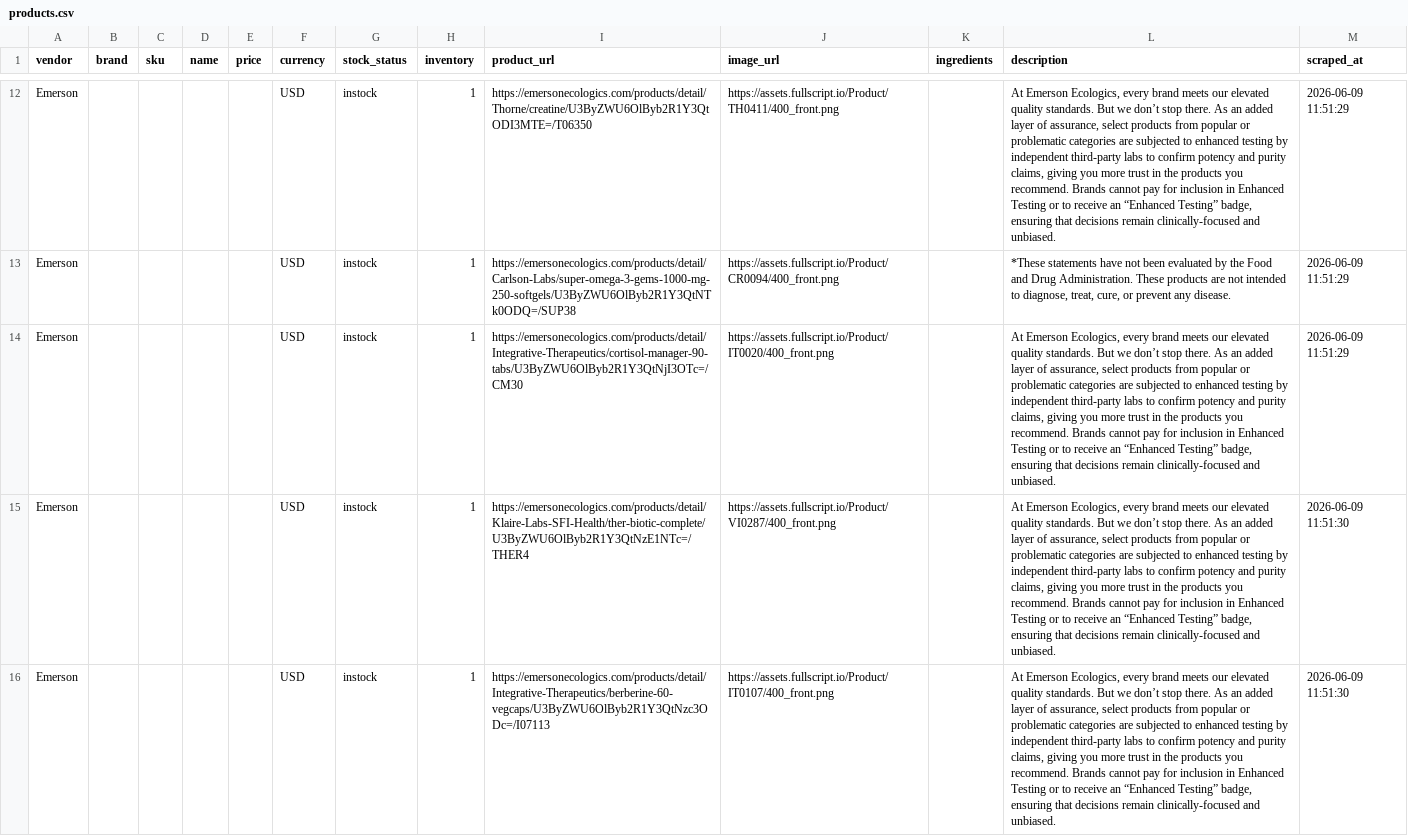
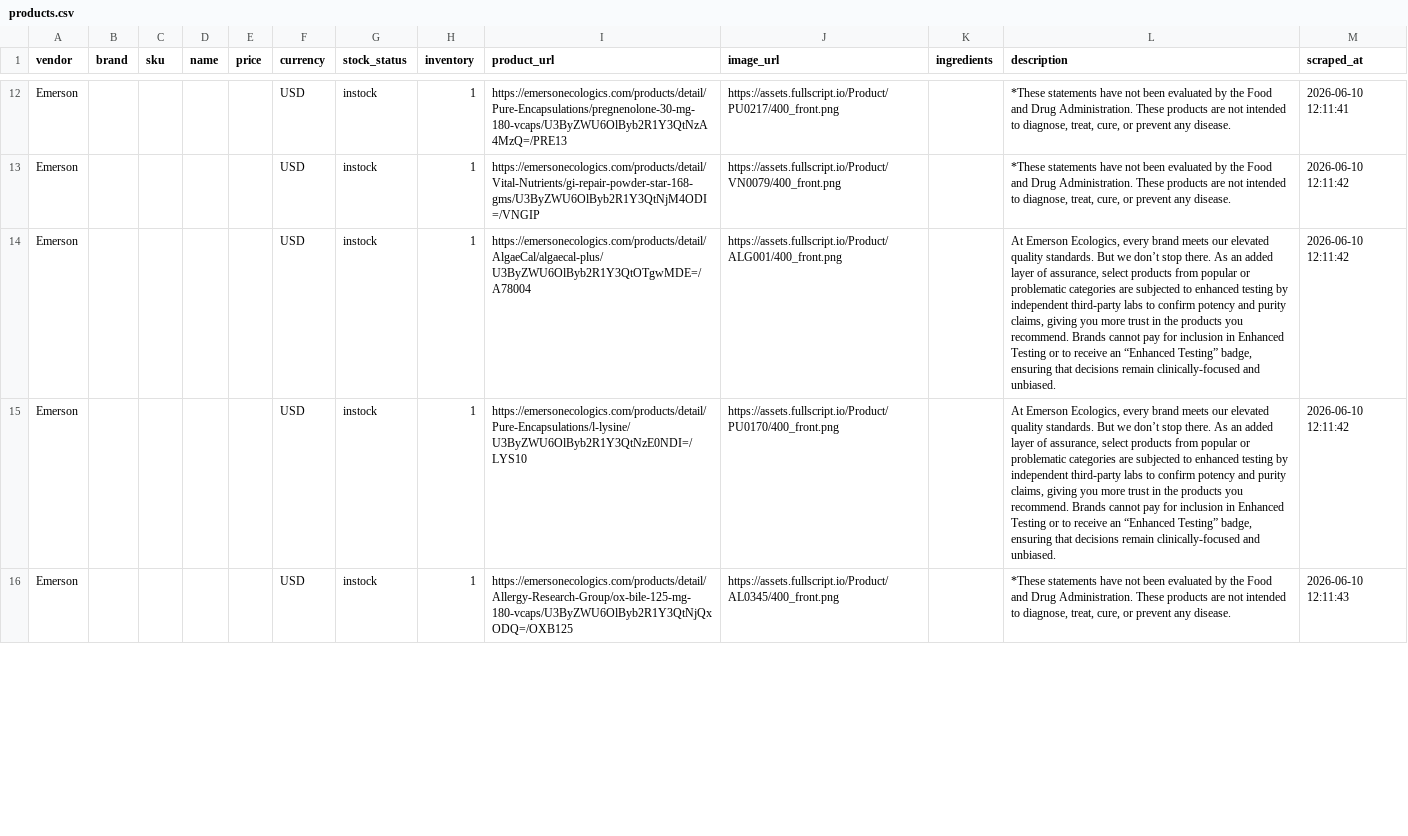
Before and after one commit to remystrong7/supplefind-imports, a CSV file: products.csv, drawn as a sheet; only a part is shown, gaps mark what is left out; the diff covers the shown part only; the diff names each change by its address in the sheet, - before the commit and + after, or states it on an @@ line.

```diff
--- a/products.csv
+++ b/products.csv
-I12 (product_url): https://emersonecologics.com/products/detail/Thorne/creatine/U3ByZWU6OlByb2R1Y3QtODI3MTE=/T06350
+I12 (product_url): https://emersonecologics.com/products/detail/Pure-Encapsulations/pregnenolone-30-mg-180-vcaps/U3ByZWU6OlByb2R1Y3QtNzA4MzQ=/PRE13
-J12 (image_url): https://assets.fullscript.io/Product/TH0411/400_front.png
+J12 (image_url): https://assets.fullscript.io/Product/PU0217/400_front.png
-L12 (description): At Emerson Ecologics, every brand meets our elevated quality standards. But we don’t stop there. As an added layer of assurance, select products from popular or problematic categories are subjected to enhanced testing by independent third-party labs to confirm potency and purity claims, giving you more trust in the products you recommend. Brands cannot pay for inclusion in Enhanced Testing or to receive an “Enhanced Testing” badge, ensuring that decisions remain clinically-focused and unbiased.
+L12 (description): *These statements have not been evaluated by the Food and Drug Administration. These products are not intended to diagnose, treat, cure, or prevent any disease.
-M12 (scraped_at): 2026-06-09 11:51:29
+M12 (scraped_at): 2026-06-10 12:11:41
-I13 (product_url): https://emersonecologics.com/products/detail/Carlson-Labs/super-omega-3-gems-1000-mg-250-softgels/U3ByZWU6OlByb2R1Y3QtNTk0ODQ=/SUP38
+I13 (product_url): https://emersonecologics.com/products/detail/Vital-Nutrients/gi-repair-powder-star-168-gms/U3ByZWU6OlByb2R1Y3QtNjM4ODI=/VNGIP
-J13 (image_url): https://assets.fullscript.io/Product/CR0094/400_front.png
+J13 (image_url): https://assets.fullscript.io/Product/VN0079/400_front.png
-M13:M14 (scraped_at): 2026-06-09 11:51:29
+M13:M14 (scraped_at): 2026-06-10 12:11:42
-I14 (product_url): https://emersonecologics.com/products/detail/Integrative-Therapeutics/cortisol-manager-90-tabs/U3ByZWU6OlByb2R1Y3QtNjI3OTc=/CM30
+I14 (product_url): https://emersonecologics.com/products/detail/AlgaeCal/algaecal-plus/U3ByZWU6OlByb2R1Y3QtOTgwMDE=/A78004
-J14 (image_url): https://assets.fullscript.io/Product/IT0020/400_front.png
+J14 (image_url): https://assets.fullscript.io/Product/ALG001/400_front.png
-I15 (product_url): https://emersonecologics.com/products/detail/Klaire-Labs-SFI-Health/ther-biotic-complete/U3ByZWU6OlByb2R1Y3QtNzE1NTc=/THER4
+I15 (product_url): https://emersonecologics.com/products/detail/Pure-Encapsulations/l-lysine/U3ByZWU6OlByb2R1Y3QtNzE0NDI=/LYS10
-J15 (image_url): https://assets.fullscript.io/Product/VI0287/400_front.png
+J15 (image_url): https://assets.fullscript.io/Product/PU0170/400_front.png
-M15 (scraped_at): 2026-06-09 11:51:30
+M15 (scraped_at): 2026-06-10 12:11:42
-I16 (product_url): https://emersonecologics.com/products/detail/Integrative-Therapeutics/berberine-60-vegcaps/U3ByZWU6OlByb2R1Y3QtNzc3ODc=/I07113
+I16 (product_url): https://emersonecologics.com/products/detail/Allergy-Research-Group/ox-bile-125-mg-180-vcaps/U3ByZWU6OlByb2R1Y3QtNjQxODQ=/OXB125
-J16 (image_url): https://assets.fullscript.io/Product/IT0107/400_front.png
+J16 (image_url): https://assets.fullscript.io/Product/AL0345/400_front.png
-L16 (description): At Emerson Ecologics, every brand meets our elevated quality standards. But we don’t stop there. As an added layer of assurance, select products from popular or problematic categories are subjected to enhanced testing by independent third-party labs to confirm potency and purity claims, giving you more trust in the products you recommend. Brands cannot pay for inclusion in Enhanced Testing or to receive an “Enhanced Testing” badge, ensuring that decisions remain clinically-focused and unbiased.
+L16 (description): *These statements have not been evaluated by the Food and Drug Administration. These products are not intended to diagnose, treat, cure, or prevent any disease.
-M16 (scraped_at): 2026-06-09 11:51:30
+M16 (scraped_at): 2026-06-10 12:11:43
```
Also changed, not shown: 68 edited cells elsewhere in this file.
